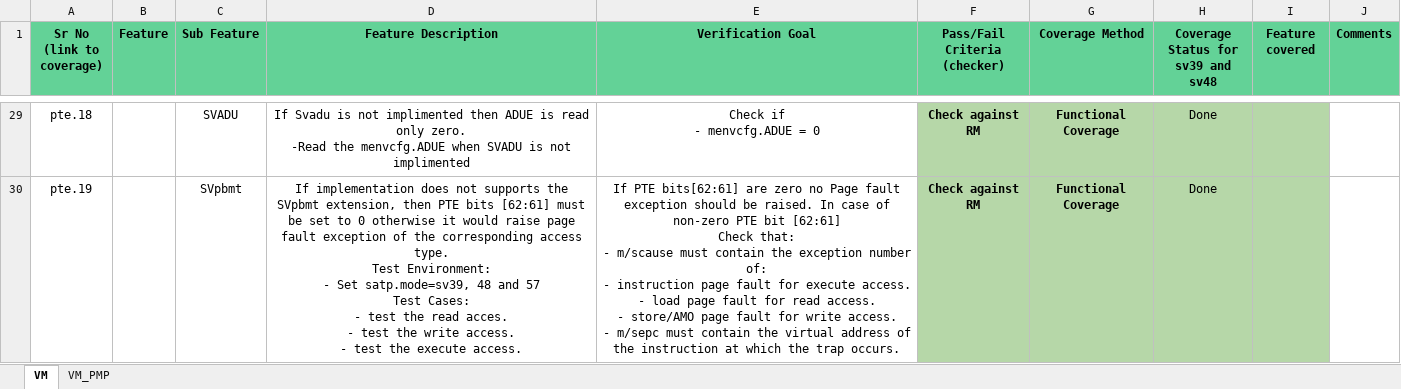
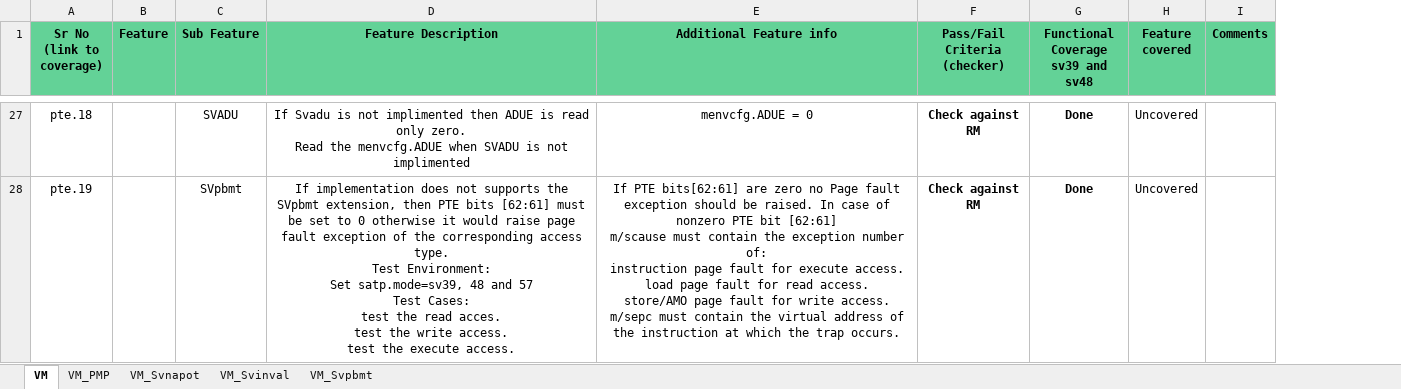
Before and after one commit to openhwgroup/cvw-arch-verif, an Excel workbook: testplans/RV64VM.xlsx, sheet VM, drawn as a sheet; only a part is shown, gaps mark what is left out; values as stored, in another font and other column widths than the file's, no borders; charts and pictures not drawn; removed rows and columns are numbered as before the commit, all else as after; ↵ is a line break in a cell; the diff covers the shown part only; the diff names each change by its address in the sheet, - before the commit and + after, or states it on an @@ line.

Commit message:
Updating VM and adding PMP test plan

```diff
--- a/testplans/RV64VM.xlsx (sheet VM)
+++ b/testplans/RV64VM.xlsx (sheet VM)
+sheet tab: VM_Svnapot
+sheet tab: VM_Svinval
+sheet tab: VM_Svpbmt
-column E (Verification Goal), rows 29-30: Check if ↵ - menvcfg.ADUE = 0 | If PTE bits[62:61] are zero no Page fault exception should be raised. In case of non-zero PTE bit [62:61] ↵ Check that: ↵ - m/scause must contain the exception number of: ↵ - instruction page fault for execute access. ↵ - load page fault for read access. ↵ - store/AMO page fault for write access. ↵ - m/sepc must contain the virtual address of the instruction at which the trap occurs.
+column E (Additional Feature info), rows 27-28: menvcfg.ADUE = 0 | If PTE bits[62:61] are zero no Page fault exception should be raised. In case of nonzero PTE bit [62:61] ↵ m/scause must contain the exception number of: ↵ instruction page fault for execute access. ↵ load page fault for read access. ↵ store/AMO page fault for write access. ↵ m/sepc must contain the virtual address of the instruction at which the trap occurs.
-column G (Coverage Method), rows 29-30: Functional Coverage | Functional Coverage
-G1: Coverage ↵ Status for sv39 and sv48
+G1: Functional Coverage ↵ sv39 and sv48
-D27 (Feature Description): …only zero. ↵ -Read the menvcfg.ADUE…
+D27 (Feature Description): …only zero. ↵ Read the menvcfg.ADUE…
-F27:F28 fill: #B6D7A8
+F27:F28 fill: none
-G27:H28 fill: #B6D7A8
+G27:H28 fill: none
-G27:G28 bold: off
+G27:G28 bold: on
-H27:H28 (Feature covered): (empty)
+H27:H28 (Feature covered): Uncovered
-D28 (Feature Description): …Test Environment: ↵ - Set satp.mode=sv39, 48 and 57 ↵ Test Cases: ↵ - test the read acces. ↵ - test the write access. ↵ - test the…
+D28 (Feature Description): …Test Environment: ↵ Set satp.mode=sv39, 48 and 57 ↵ Test Cases: ↵ test the read acces. ↵ test the write access. ↵ test the…
```
Also changed, not shown: 2 removed rows, 63 edited cells, cell formats and merged cells elsewhere in this sheet, sheet VM_PMP, charts or pictures, 1 other file.
